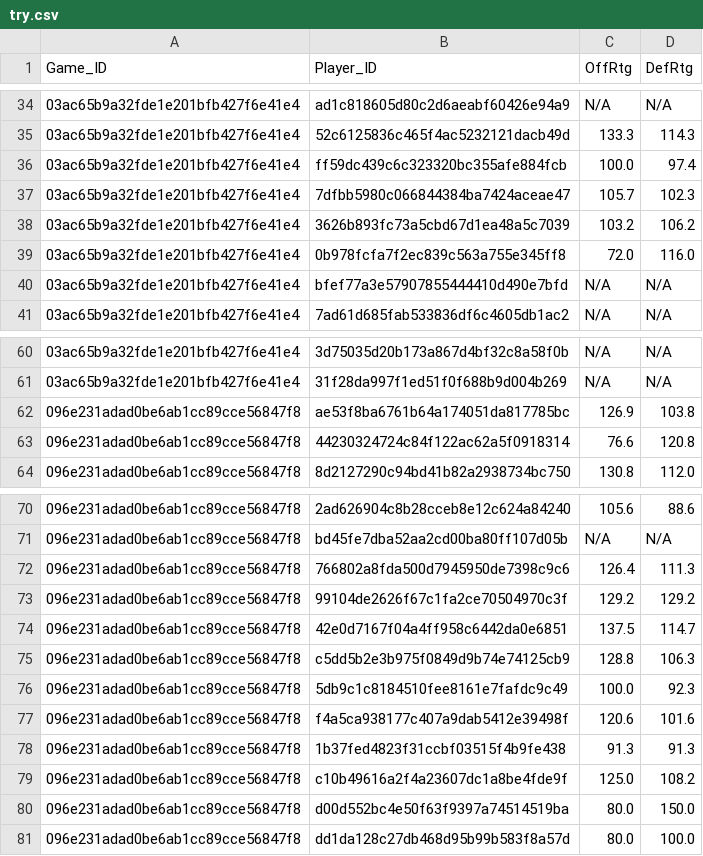
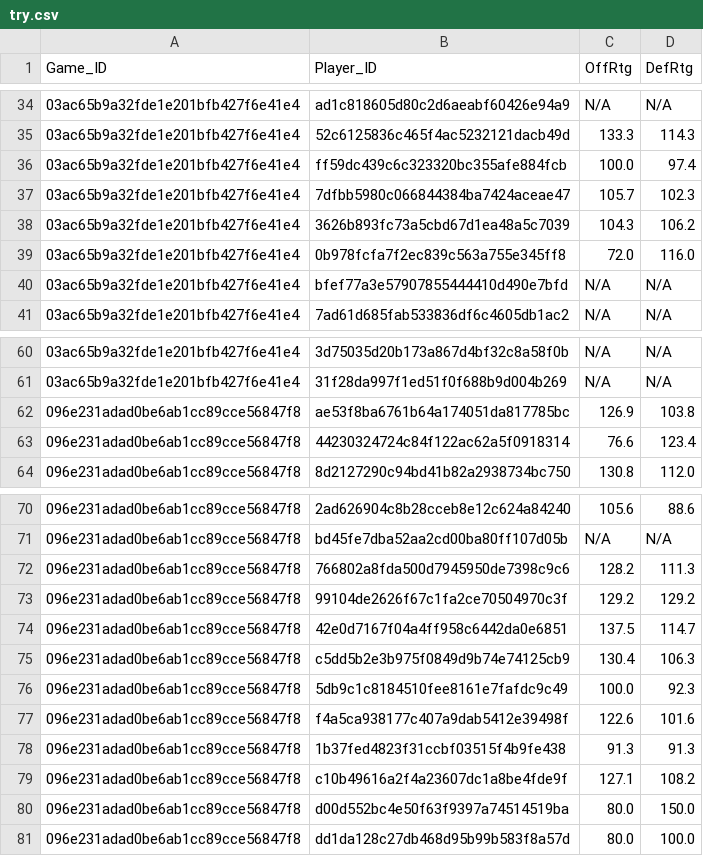
Before and after one commit to dvannucci/NBA-Hackathon, a CSV file: try.csv, drawn as a sheet; only a part is shown, gaps mark what is left out.

```diff
--- a/try.csv
+++ b/try.csv
@@ -37,3 +37,3 @@ Game_ID,Player_ID,OffRtg,DefRtg
 03ac65b9a32fde1e201bfb427f6e41e4,7dfbb5980c066844384ba7424aceae47,105.7,102.3
-03ac65b9a32fde1e201bfb427f6e41e4,3626b893fc73a5cbd67d1ea48a5c7039,103.2,106.2
+03ac65b9a32fde1e201bfb427f6e41e4,3626b893fc73a5cbd67d1ea48a5c7039,104.3,106.2
 03ac65b9a32fde1e201bfb427f6e41e4,0b978fcfa7f2ec839c563a755e345ff8,72.0,116.0
@@ -62,3 +62,3 @@ Game_ID,Player_ID,OffRtg,DefRtg
 096e231adad0be6ab1cc89cce56847f8,ae53f8ba6761b64a174051da817785bc,126.9,103.8
-096e231adad0be6ab1cc89cce56847f8,44230324724c84f122ac62a5f0918314,76.6,120.8
+096e231adad0be6ab1cc89cce56847f8,44230324724c84f122ac62a5f0918314,76.6,123.4
 096e231adad0be6ab1cc89cce56847f8,8d2127290c94bd41b82a2938734bc750,130.8,112.0
@@ -71,10 +71,10 @@ Game_ID,Player_ID,OffRtg,DefRtg
 096e231adad0be6ab1cc89cce56847f8,bd45fe7dba52aa2cd00ba80ff107d05b,N/A,N/A
-096e231adad0be6ab1cc89cce56847f8,766802a8fda500d7945950de7398c9c6,126.4,111.3
+096e231adad0be6ab1cc89cce56847f8,766802a8fda500d7945950de7398c9c6,128.2,111.3
 096e231adad0be6ab1cc89cce56847f8,99104de2626f67c1fa2ce70504970c3f,129.2,129.2
 096e231adad0be6ab1cc89cce56847f8,42e0d7167f04a4ff958c6442da0e6851,137.5,114.7
-096e231adad0be6ab1cc89cce56847f8,c5dd5b2e3b975f0849d9b74e74125cb9,128.8,106.3
+096e231adad0be6ab1cc89cce56847f8,c5dd5b2e3b975f0849d9b74e74125cb9,130.4,106.3
 096e231adad0be6ab1cc89cce56847f8,5db9c1c8184510fee8161e7fafdc9c49,100.0,92.3
-096e231adad0be6ab1cc89cce56847f8,f4a5ca938177c407a9dab5412e39498f,120.6,101.6
+096e231adad0be6ab1cc89cce56847f8,f4a5ca938177c407a9dab5412e39498f,122.6,101.6
 096e231adad0be6ab1cc89cce56847f8,1b37fed4823f31ccbf03515f4b9fe438,91.3,91.3
-096e231adad0be6ab1cc89cce56847f8,c10b49616a2f4a23607dc1a8be4fde9f,125.0,108.2
+096e231adad0be6ab1cc89cce56847f8,c10b49616a2f4a23607dc1a8be4fde9f,127.1,108.2
 096e231adad0be6ab1cc89cce56847f8,d00d552bc4e50f63f9397a74514519ba,80.0,150.0
```
Also changed, not shown: 1 other file.
